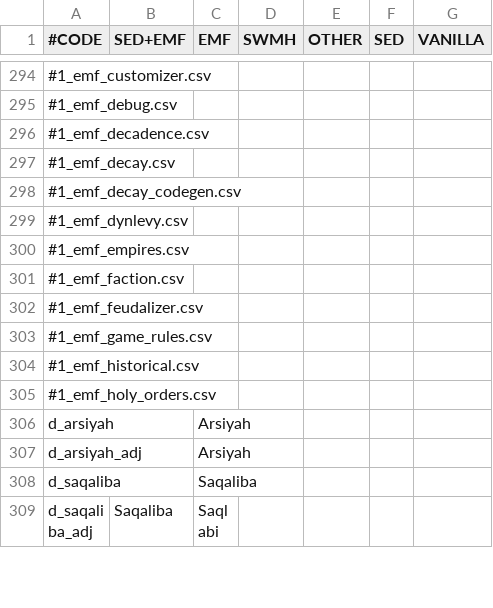
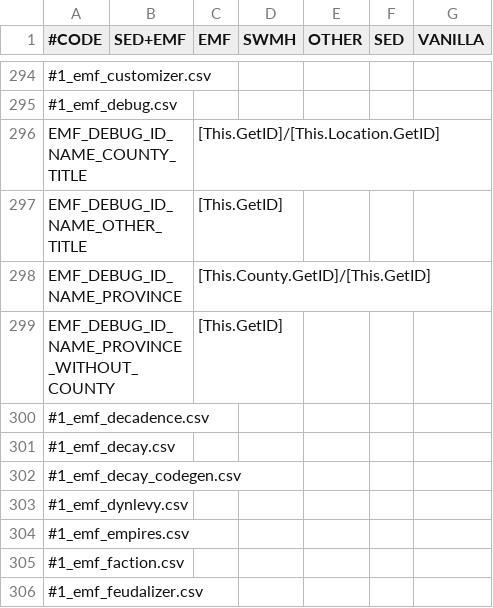
Before and after one commit to escalonn/sed2, a CSV file: templates/SED2+EMF/localisation/0_SED+EMF.csv, drawn as a sheet; only a part is shown, gaps mark what is left out; the shorter side is filled out with more unchanged rows; the diff names each change by its address in the sheet, - before the commit and + after, or states it on an @@ line.

```diff
--- a/templates/SED2+EMF/localisation/0_SED+EMF.csv
+++ b/templates/SED2+EMF/localisation/0_SED+EMF.csv
+row 296: EMF_DEBUG_ID_NAME_COUNTY_TITLE |  | [This.GetID]/[This.Location.GetID]
+row 297: EMF_DEBUG_ID_NAME_OTHER_TITLE |  | [This.GetID]
+row 298: EMF_DEBUG_ID_NAME_PROVINCE |  | [This.County.GetID]/[This.GetID]
+row 299: EMF_DEBUG_ID_NAME_PROVINCE_WITHOUT_COUNTY |  | [This.GetID]
```
Also changed, not shown: build/SED2/localisation/A_DuchiesKingdomsandEmpires_de_jure.csv, templates/SED2/localisation/A_DuchiesKingdomsandEmpires_de_jure.csv.
